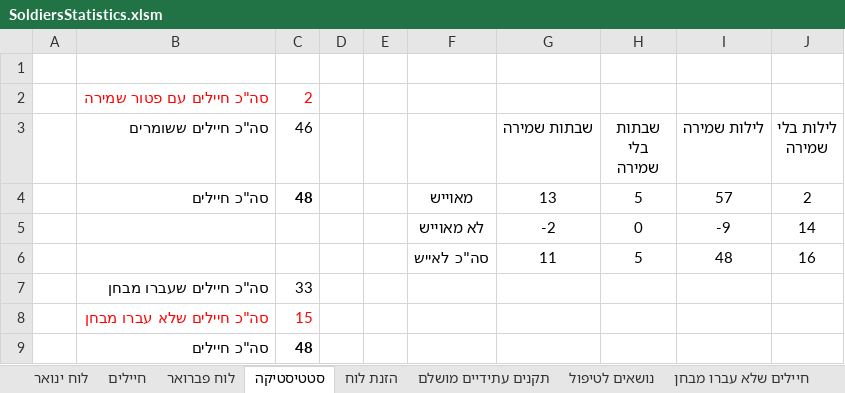
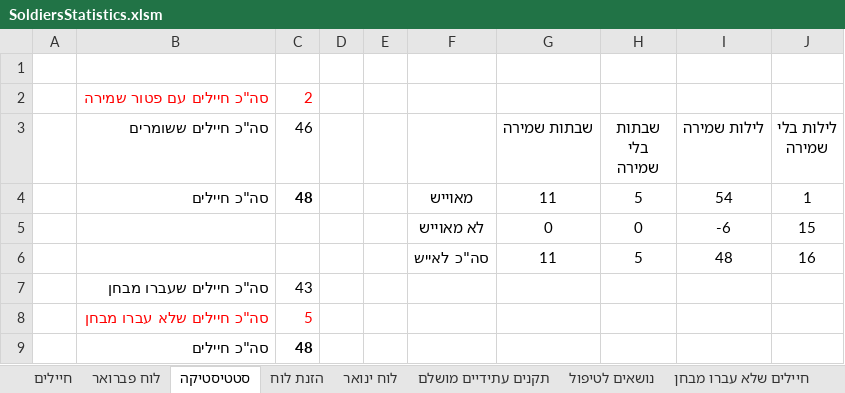
Before and after one commit to YuvalAlf/Duty-Table, an Excel workbook: SoldiersStatistics.xlsm, sheet סטטיסטיקה, drawn as a sheet; values as stored, in another font and other column widths than the file's, no borders; removed rows and columns are numbered as before the commit, all else as after; the diff names each change by its address in the sheet, - before the commit and + after, or states it on an @@ line.

```diff
--- a/SoldiersStatistics.xlsm (sheet סטטיסטיקה)
+++ b/SoldiersStatistics.xlsm (sheet סטטיסטיקה)
@@ sheet tab order changed: חיילים | לוח פברואר | סטטיסטיקה | הזנת לוח | לוח ינואר | תקנים עתידיים מושלם | נושאים לטיפול | חיילים שלא עברו מבחן @@
-G4 (שבתות שמירה): 13
+G4 (שבתות שמירה): 11
-I4 (לילות שמירה): 57
+I4 (לילות שמירה): 54
-J4 (לילות בלי שמירה): 2
+J4 (לילות בלי שמירה): 1
-row 5:  |  |  |  |  | לא מאוייש | -2 | 0 | -9 | 14
+row 5:  |  |  |  |  | לא מאוייש | 0 | 0 | -6 | 15
-C7 (46): 33
+C7 (46): 43
-C8 (46): 15
+C8 (46): 5
```
Also changed, not shown: sheet חיילים, sheet לוח פברואר, formulas that keep their value.
